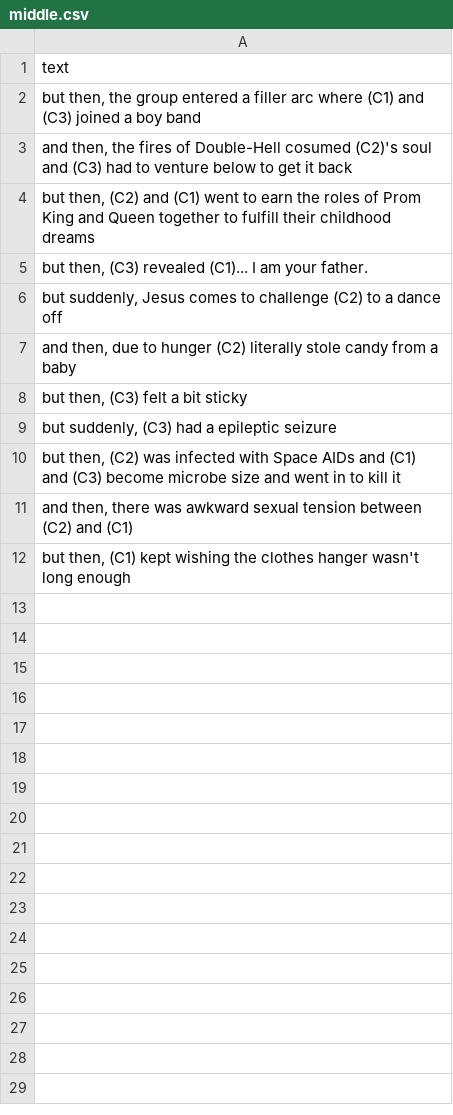
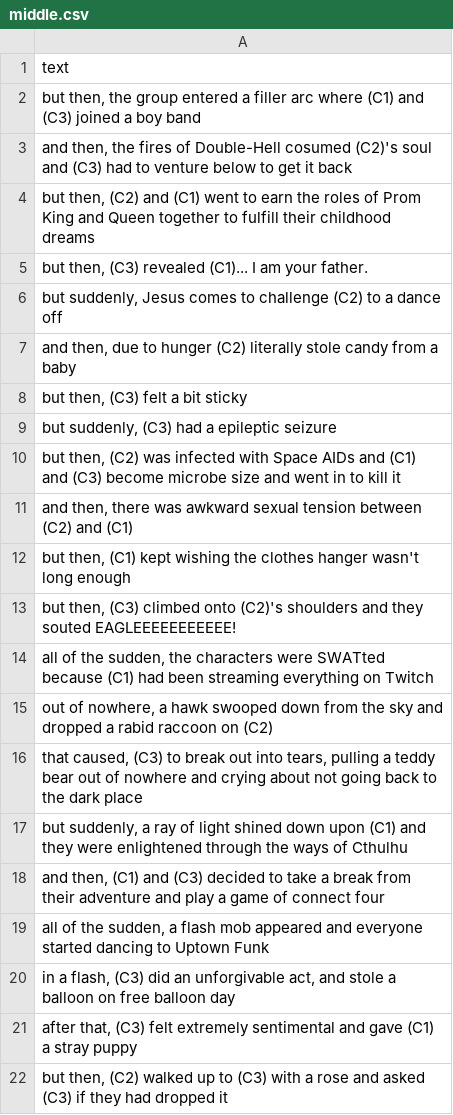
Before and after one commit to ChrisTrantas/run-on, a CSV file: middle.csv, drawn as a sheet; the diff names each change by its address in the sheet, - before the commit and + after, or states it on an @@ line.

Commit message:
Update middle.csv

```diff
--- a/middle.csv
+++ b/middle.csv
+row 13: but then, (C3) climbed onto (C2)'s shoulders and they souted EAGLEEEEEEEEEEE!
+row 14: all of the sudden, the characters were SWATted because (C1) had been streaming everything on Twitch
+row 15: out of nowhere, a hawk swooped down from the sky and dropped a rabid raccoon on (C2)
+row 16: that caused, (C3) to break out into tears, pulling a teddy bear out of nowhere and crying about not going back to the dark place
+row 17: but suddenly, a ray of light shined down upon (C1) and they were enlightened through the ways of Cthulhu
+row 18: and then, (C1) and (C3) decided to take a break from their adventure and play a game of connect four
+row 19: all of the sudden, a flash mob appeared and everyone started dancing to Uptown Funk
+row 20: in a flash, (C3) did an unforgivable act, and stole a balloon on free balloon day
+row 21: after that, (C3) felt extremely sentimental and gave (C1) a stray puppy
+row 22: but then, (C2) walked up to (C3) with a rose and asked (C3) if they had dropped it
```
